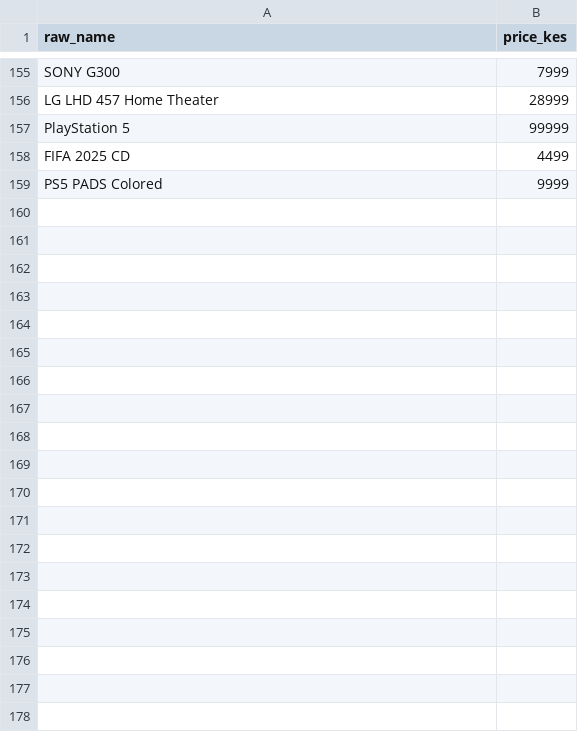
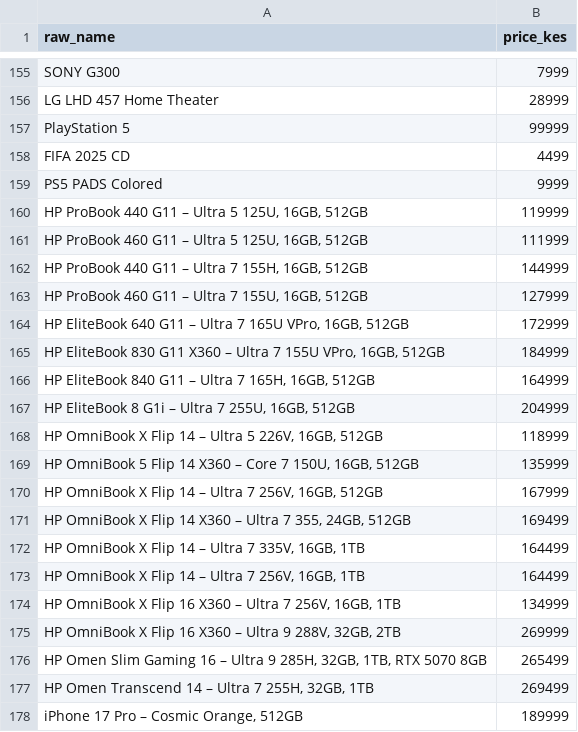
Before and after one commit to DannyMyles/Best-Price, a CSV file: backend/data/prices.csv, drawn as a sheet; only a part is shown, gaps mark what is left out; the diff covers the shown part only; the diff names each change by its address in the sheet, - before the commit and + after, or states it on an @@ line.

```diff
--- a/backend/data/prices.csv
+++ b/backend/data/prices.csv
+row 160: HP ProBook 440 G11 – Ultra 5 125U, 16GB, 512GB | 119999
+row 161: HP ProBook 460 G11 – Ultra 5 125U, 16GB, 512GB | 111999
+row 162: HP ProBook 440 G11 – Ultra 7 155H, 16GB, 512GB | 144999
+row 163: HP ProBook 460 G11 – Ultra 7 155U, 16GB, 512GB | 127999
+row 164: HP EliteBook 640 G11 – Ultra 7 165U VPro, 16GB, 512GB | 172999
+row 165: HP EliteBook 830 G11 X360 – Ultra 7 155U VPro, 16GB, 512GB | 184999
+row 166: HP EliteBook 840 G11 – Ultra 7 165H, 16GB, 512GB | 164999
+row 167: HP EliteBook 8 G1i – Ultra 7 255U, 16GB, 512GB | 204999
+row 168: HP OmniBook X Flip 14 – Ultra 5 226V, 16GB, 512GB | 118999
+row 169: HP OmniBook 5 Flip 14 X360 – Core 7 150U, 16GB, 512GB | 135999
+row 170: HP OmniBook X Flip 14 – Ultra 7 256V, 16GB, 512GB | 167999
+row 171: HP OmniBook X Flip 14 X360 – Ultra 7 355, 24GB, 512GB | 169499
+row 172: HP OmniBook X Flip 14 – Ultra 7 335V, 16GB, 1TB | 164499
+row 173: HP OmniBook X Flip 14 – Ultra 7 256V, 16GB, 1TB | 164499
+row 174: HP OmniBook X Flip 16 X360 – Ultra 7 256V, 16GB, 1TB | 134999
+row 175: HP OmniBook X Flip 16 X360 – Ultra 9 288V, 32GB, 2TB | 269999
+row 176: HP Omen Slim Gaming 16 – Ultra 9 285H, 32GB, 1TB, RTX 5070 8GB | 265499
+row 177: HP Omen Transcend 14 – Ultra 7 255H, 32GB, 1TB | 269499
+row 178: iPhone 17 Pro – Cosmic Orange, 512GB | 189999
```
Also changed, not shown: 48 added rows elsewhere in this file, 15 other files.
